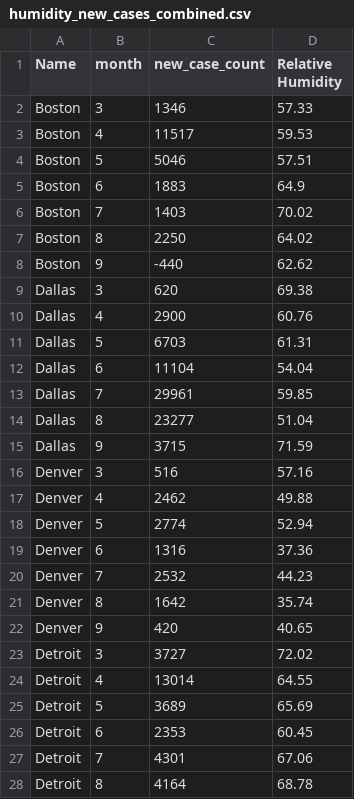
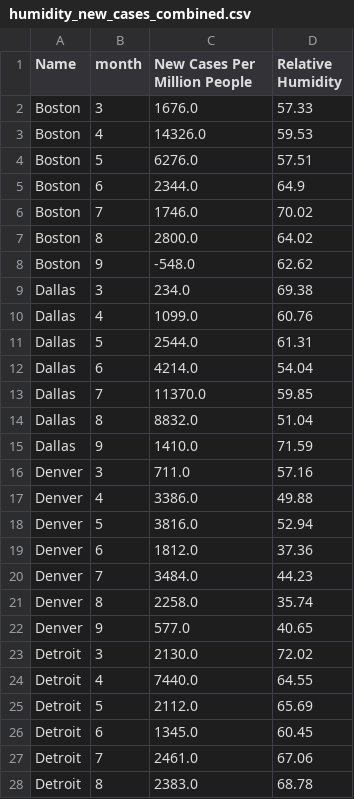
Before and after one commit to jessfett/MSU-Project1, a CSV file: Resources/TempResources/humidity_new_cases_combined.csv, drawn as a sheet; only a part is shown; the diff covers the shown part only.

```diff
--- a/Resources/TempResources/humidity_new_cases_combined.csv
+++ b/Resources/TempResources/humidity_new_cases_combined.csv
@@ -1,28 +1,28 @@
-Name,month,new_case_count,Relative Humidity
-Boston,3,1346,57.33
-Boston,4,11517,59.53
-Boston,5,5046,57.51
-Boston,6,1883,64.9
-Boston,7,1403,70.02
-Boston,8,2250,64.02
-Boston,9,-440,62.62
-Dallas,3,620,69.38
-Dallas,4,2900,60.76
-Dallas,5,6703,61.31
-Dallas,6,11104,54.04
-Dallas,7,29961,59.85
-Dallas,8,23277,51.04
-Dallas,9,3715,71.59
-Denver,3,516,57.16
-Denver,4,2462,49.88
-Denver,5,2774,52.94
-Denver,6,1316,37.36
-Denver,7,2532,44.23
-Denver,8,1642,35.74
-Denver,9,420,40.65
-Detroit,3,3727,72.02
-Detroit,4,13014,64.55
-Detroit,5,3689,65.69
-Detroit,6,2353,60.45
-Detroit,7,4301,67.06
-Detroit,8,4164,68.78
+Name,month,New Cases Per Million People,Relative Humidity
+Boston,3,1676.0,57.33
+Boston,4,14326.0,59.53
+Boston,5,6276.0,57.51
+Boston,6,2344.0,64.9
+Boston,7,1746.0,70.02
+Boston,8,2800.0,64.02
+Boston,9,-548.0,62.62
+Dallas,3,234.0,69.38
+Dallas,4,1099.0,60.76
+Dallas,5,2544.0,61.31
+Dallas,6,4214.0,54.04
+Dallas,7,11370.0,59.85
+Dallas,8,8832.0,51.04
+Dallas,9,1410.0,71.59
+Denver,3,711.0,57.16
+Denver,4,3386.0,49.88
+Denver,5,3816.0,52.94
+Denver,6,1812.0,37.36
+Denver,7,3484.0,44.23
+Denver,8,2258.0,35.74
+Denver,9,577.0,40.65
+Detroit,3,2130.0,72.02
+Detroit,4,7440.0,64.55
+Detroit,5,2112.0,65.69
+Detroit,6,1345.0,60.45
+Detroit,7,2461.0,67.06
+Detroit,8,2383.0,68.78
```
Also changed, not shown: 43 edited cells elsewhere in this file, Resources/TempResources/temp_new_cases_combined.csv, 21 other files.
